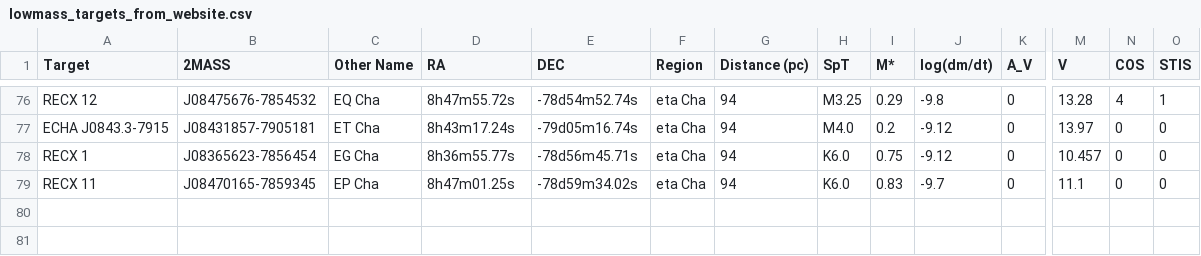
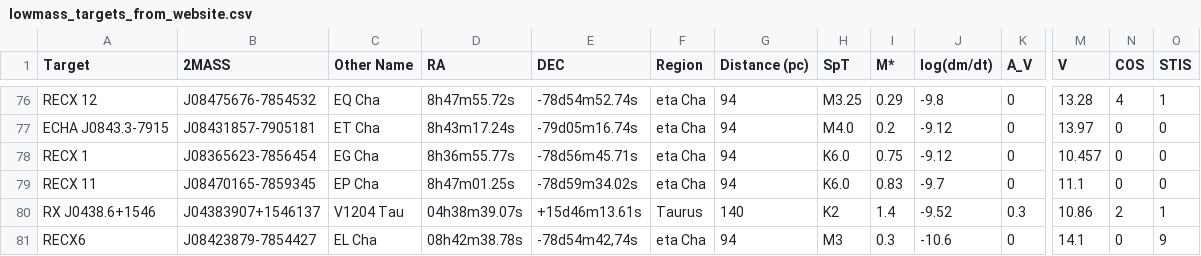
Before and after one commit to spacetelescope/ullyses-utils, a CSV file: utils/data/target_metadata/lowmass_targets_from_website.csv, drawn as a sheet; only a part is shown, gaps mark what is left out; rows hold the shown columns only; the diff names each change by its address in the sheet, - before the commit and + after, or states it on an @@ line.

Commit message:
Updating with the two targets added last Spring

```diff
--- a/utils/data/target_metadata/lowmass_targets_from_website.csv
+++ b/utils/data/target_metadata/lowmass_targets_from_website.csv
+row 80: RX J0438.6+1546 | J04383907+1546137 | V1204 Tau | 04h38m39.07s | +15d46m13.61s | Taurus | 140 | K2 | 1.4 | -9.52 | 0.3 | 10.86 | 2 | 1
+row 81: RECX6 | J08423879-7854427 | EL Cha | 08h42m38.78s | -78d54m42,74s | eta Cha | 94 | M3 | 0.3 | -10.6 | 0 | 14.1 | 0 | 9
```
Also changed, not shown: utils/data/target_metadata/lowmass_preferred_names.csv.
